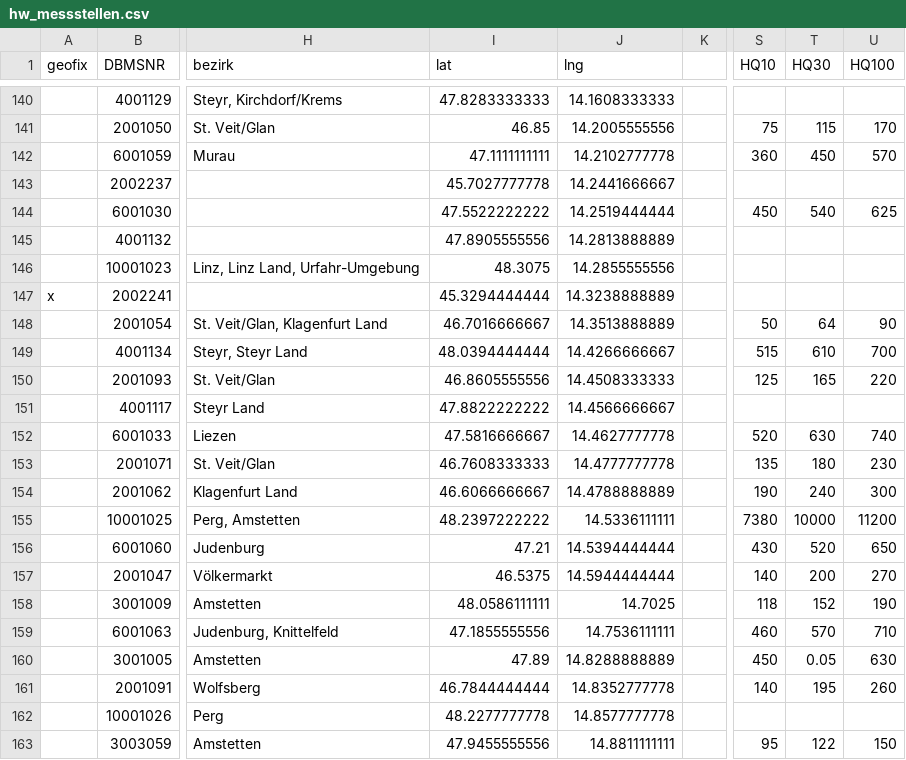
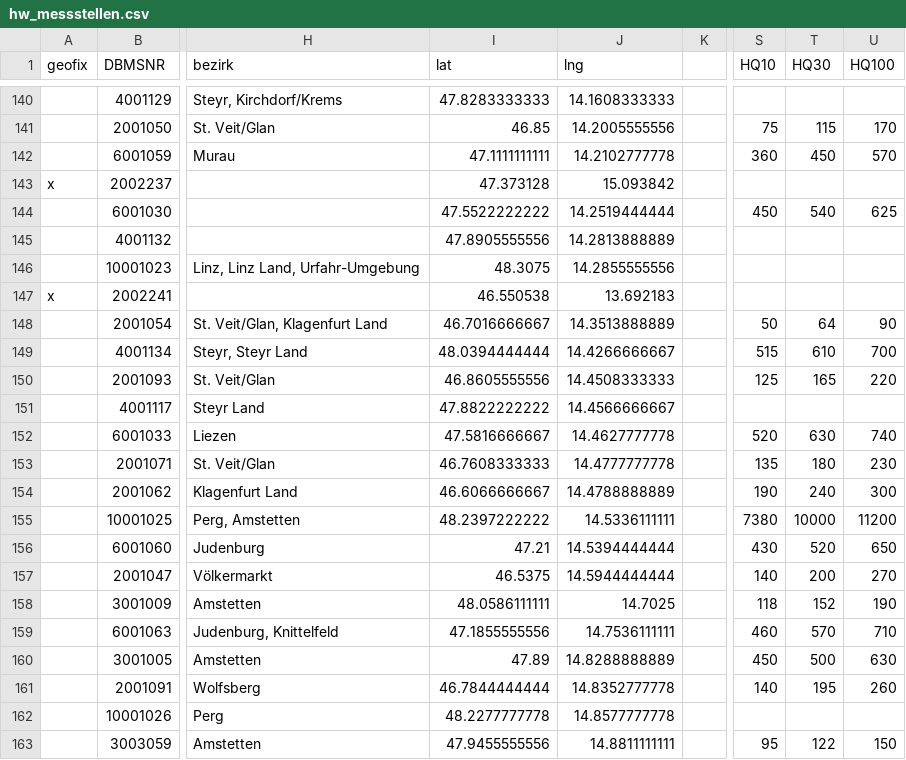
Before and after one commit to omega8cc/austrofeedr_features, a CSV file: austrofeedr_hochwasser_data/feeds_import/hw_messstellen.csv, drawn as a sheet; only a part is shown, gaps mark what is left out; the diff names each change by its address in the sheet, - before the commit and + after, or states it on an @@ line.

Commit message:
fix data

```diff
--- a/austrofeedr_hochwasser_data/feeds_import/hw_messstellen.csv
+++ b/austrofeedr_hochwasser_data/feeds_import/hw_messstellen.csv
-A143 (geofix): (empty)
+A143 (geofix): x
-I143 (lat): 45.7027777778
+I143 (lat): 47.373128
-J143 (lng): 14.2441666667
+J143 (lng): 15.093842
-I147 (lat): 45.3294444444
+I147 (lat): 46.550538
-J147 (lng): 14.3238888889
+J147 (lng): 13.692183
-T160 (HQ30): 0.05
+T160 (HQ30): 500
```
Also changed, not shown: 1 other file.
